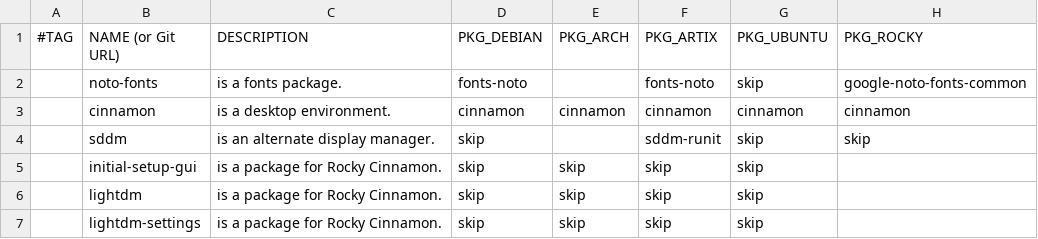
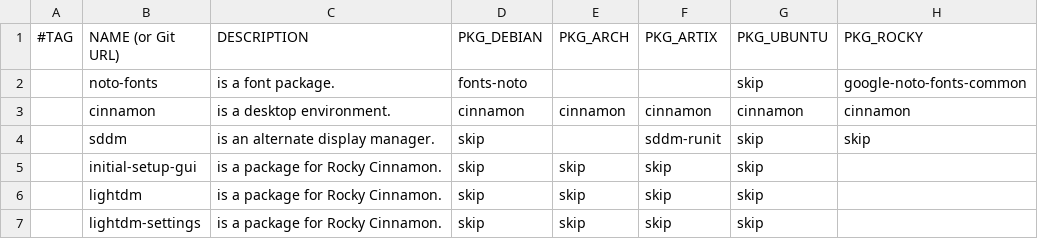
Before and after one commit to DavidVogelxyz/linux-installer, a CSV file: src/packages/packages_cinnamon.csv, drawn as a sheet.

Commit message:
FIX: on Artix, `noto-fonts` is now called the same
recently, the Artix package repo changed their `fonts-noto` to `noto-fonts`.

this commit updates `linux-installer` to install noto fonts by its new package name

```diff
--- a/src/packages/packages_cinnamon.csv
+++ b/src/packages/packages_cinnamon.csv
@@ -1,3 +1,3 @@
 #TAG,NAME (or Git URL),DESCRIPTION,PKG_DEBIAN,PKG_ARCH,PKG_ARTIX,PKG_UBUNTU,PKG_ROCKY
-,noto-fonts,"is a fonts package.",fonts-noto,,fonts-noto,skip,google-noto-fonts-common
+,noto-fonts,"is a font package.",fonts-noto,,,skip,google-noto-fonts-common
 ,cinnamon,"is a desktop environment.",cinnamon,cinnamon,cinnamon,cinnamon,cinnamon
```
Also changed, not shown: src/packages/packages_budgie.csv, src/packages/packages_gnome.csv, 7 other files.
